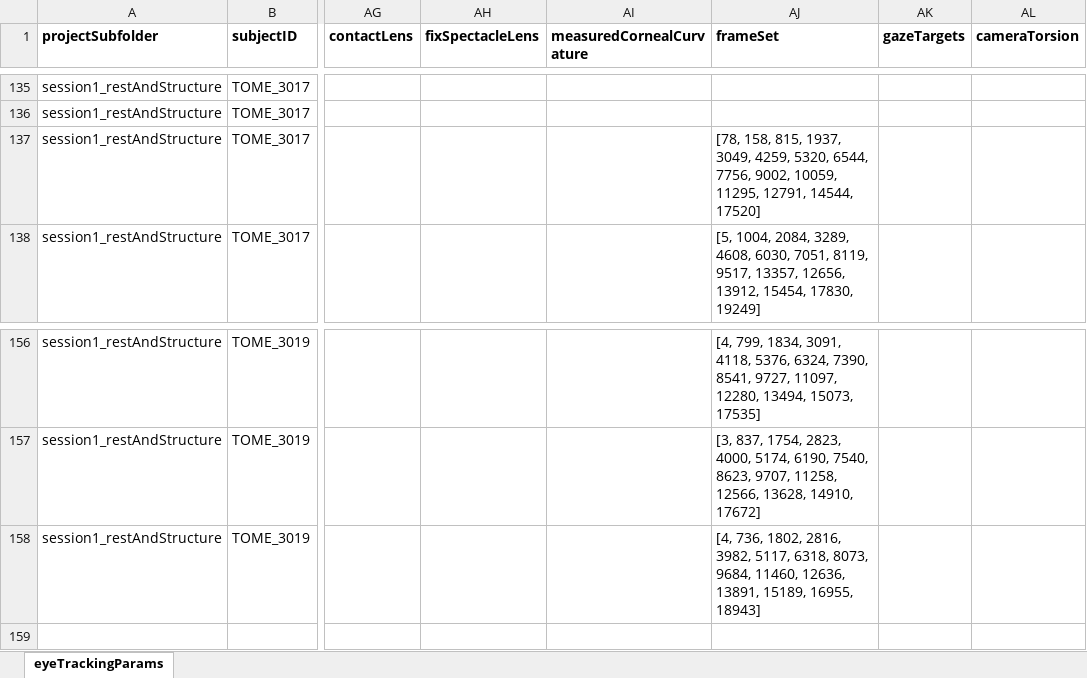
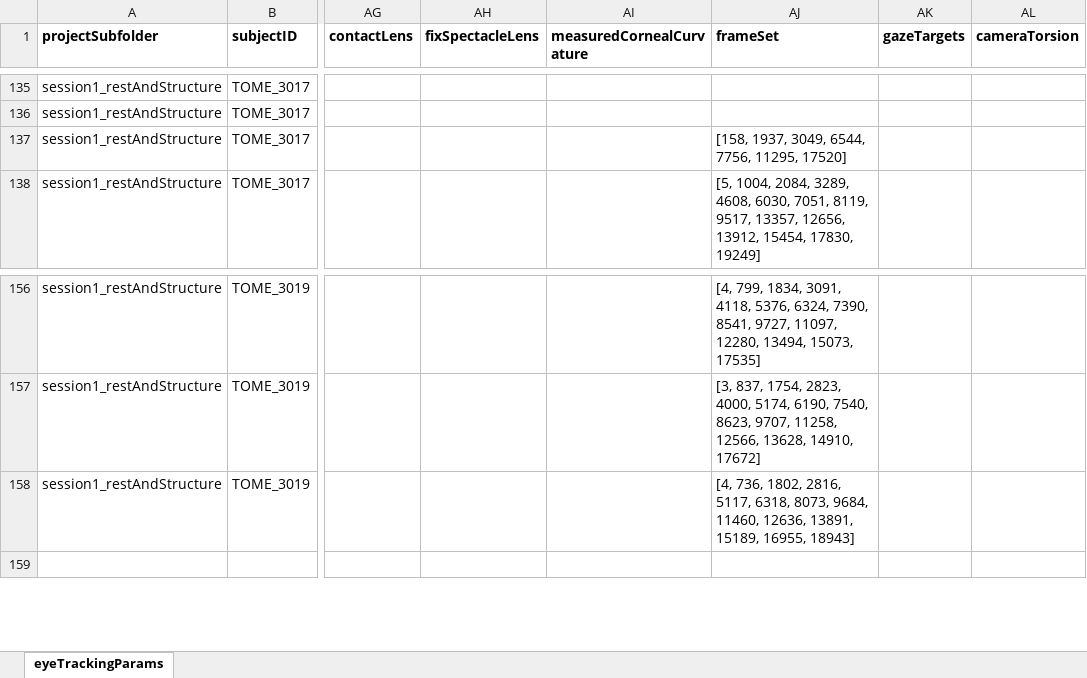
Before and after one commit to gkaguirrelab/eyeTrackTOMEAnalysis, an Excel workbook: code/eyeTrackingParams.xlsx, sheet eyeTrackingParams, drawn as a sheet; only a part is shown, gaps mark what is left out; values as stored, in another font and other column widths than the file's, no borders; the diff names each change by its address in the sheet, - before the commit and + after, or states it on an @@ line.

Commit message:
Remove blank perimeter frame for 3019 sess 1 rest 4
Signed-off-by: gkaguirre <gkaguirre@me.com>

```diff
--- a/code/eyeTrackingParams.xlsx (sheet eyeTrackingParams)
+++ b/code/eyeTrackingParams.xlsx (sheet eyeTrackingParams)
-AJ137 (frameSet): [78, 158, 815, 1937, 3049, 4259, 5320, 6544, 7756, 9002, 10059, 11295, 12791, 14544, 17520]
+AJ137 (frameSet): [158, 1937, 3049, 6544, 7756, 11295, 17520]
-AJ158 (frameSet): …1802, 2816, 3982, 5117, 6318,…
+AJ158 (frameSet): …1802, 2816, 5117, 6318,…
```
